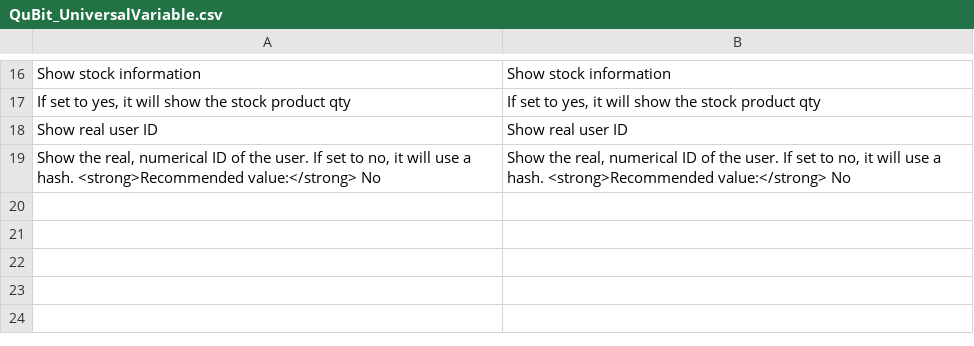
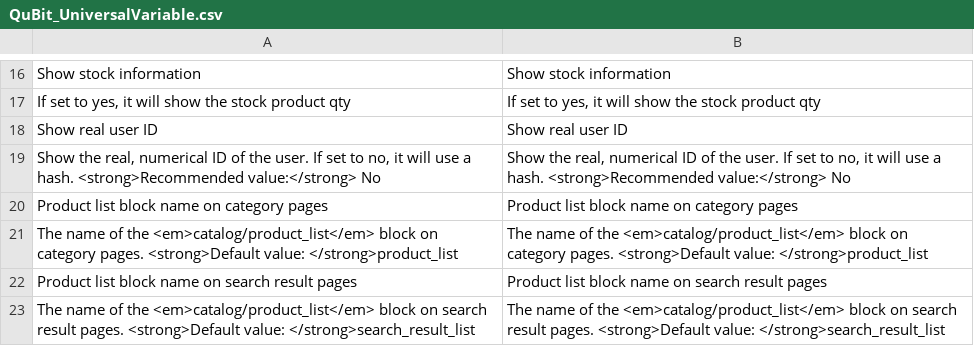
Before and after one commit to QubitProducts/UniversalVariable-Magento-Extension, a CSV file: app/locale/en_US/QuBit_UniversalVariable.csv, drawn as a sheet; only a part is shown, gaps mark what is left out; the diff names each change by its address in the sheet, - before the commit and + after, or states it on an @@ line.

Commit message:
implemented listing variables, user.has_transacted and added event triggering * changed uv version * full implementation of `listing` * implementation of `user.has_transacted` * added event before encoding the uv object: `qubituv_before_to_json`

```diff
--- a/app/locale/en_US/QuBit_UniversalVariable.csv
+++ b/app/locale/en_US/QuBit_UniversalVariable.csv
+row 20: Product list block name on category pages | Product list block name on category pages
+row 21: The name of the <em>catalog/product_list</em> block on category pages. <strong>Default value: </strong>product_list | The name of the <em>catalog/product_list</em> block on category pages. <strong>Default value: </strong>product_list
+row 22: Product list block name on search result pages | Product list block name on search result pages
+row 23: The name of the <em>catalog/product_list</em> block on search result pages. <strong>Default value: </strong>search_result_list | The name of the <em>catalog/product_list</em> block on search result pages. <strong>Default value: </strong>search_result_list
```
Also changed, not shown: 5 other files.
